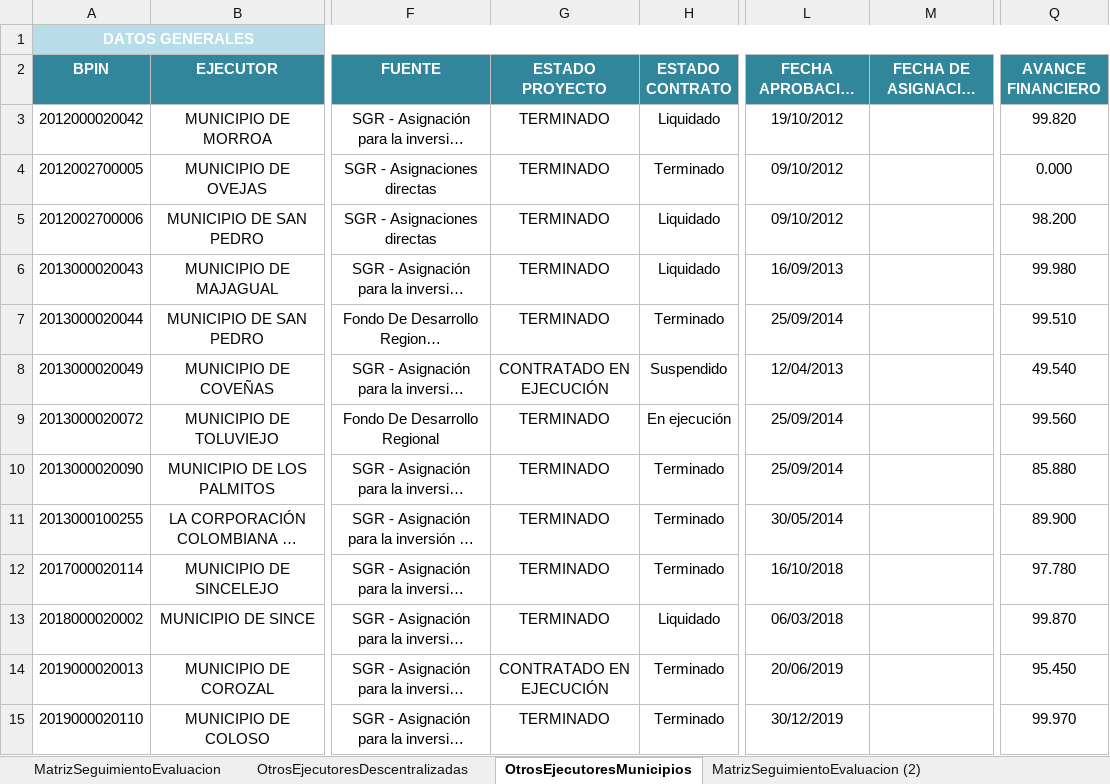
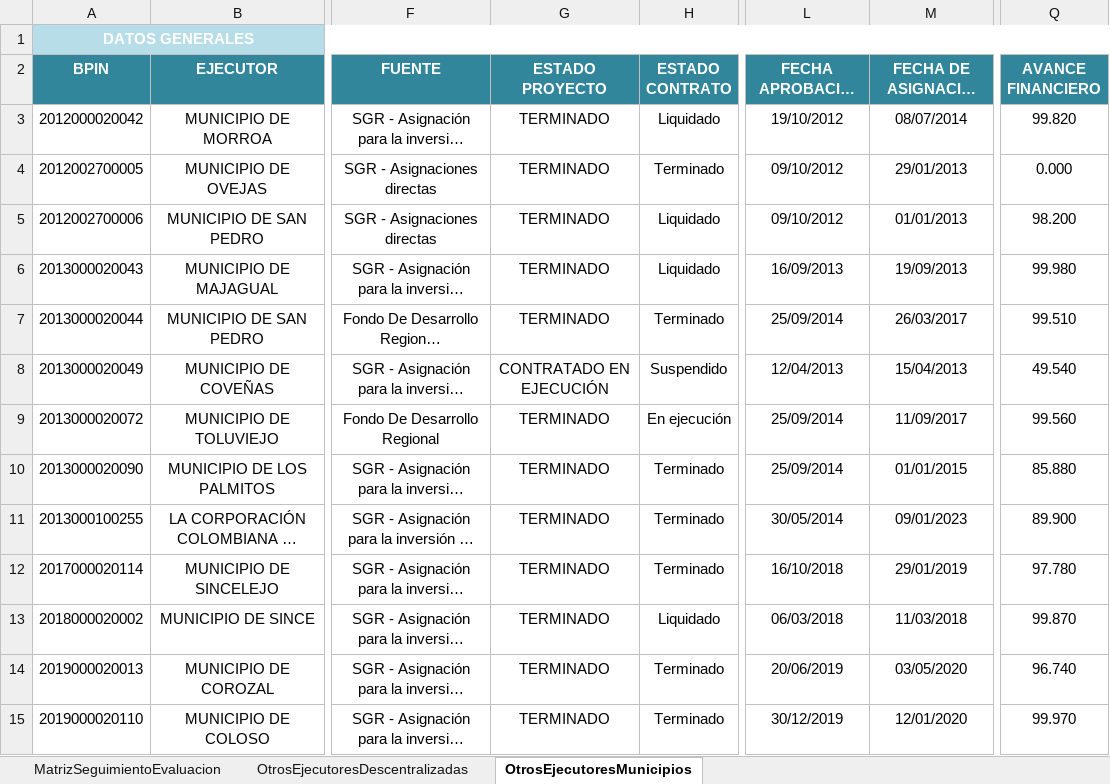
Before and after one commit to Dona121/Matriz-Evaluacion-Regalias, an Excel workbook: data/MatrizSeguimientoEvaluacion.xlsx, sheet OtrosEjecutoresMunicipios, drawn as a sheet; only a part is shown, gaps mark what is left out; long unchanged cells end in …; values as stored, in another font and other column widths than the file's, no borders; table styles not drawn; the diff covers the shown part only; the diff names each change by its address in the sheet, - before the commit and + after, or states it on an @@ line.

```diff
--- a/data/MatrizSeguimientoEvaluacion.xlsx (sheet OtrosEjecutoresMunicipios)
+++ b/data/MatrizSeguimientoEvaluacion.xlsx (sheet OtrosEjecutoresMunicipios)
-sheet tab: MatrizSeguimientoEvaluacion (2)
-M3 (FECHA DE ASIGNACIÓN DE RECURSOS): (empty)
+M3 (FECHA DE ASIGNACIÓN DE RECURSOS): 08/07/2014
-M4 (FECHA DE ASIGNACIÓN DE RECURSOS): (empty)
+M4 (FECHA DE ASIGNACIÓN DE RECURSOS): 29/01/2013
-M5 (FECHA DE ASIGNACIÓN DE RECURSOS): (empty)
+M5 (FECHA DE ASIGNACIÓN DE RECURSOS): 01/01/2013
-M6 (FECHA DE ASIGNACIÓN DE RECURSOS): (empty)
+M6 (FECHA DE ASIGNACIÓN DE RECURSOS): 19/09/2013
-M7 (FECHA DE ASIGNACIÓN DE RECURSOS): (empty)
+M7 (FECHA DE ASIGNACIÓN DE RECURSOS): 26/03/2017
-M8 (FECHA DE ASIGNACIÓN DE RECURSOS): (empty)
+M8 (FECHA DE ASIGNACIÓN DE RECURSOS): 15/04/2013
-M9 (FECHA DE ASIGNACIÓN DE RECURSOS): (empty)
+M9 (FECHA DE ASIGNACIÓN DE RECURSOS): 11/09/2017
-M10 (FECHA DE ASIGNACIÓN DE RECURSOS): (empty)
+M10 (FECHA DE ASIGNACIÓN DE RECURSOS): 01/01/2015
-M11 (FECHA DE ASIGNACIÓN DE RECURSOS): (empty)
+M11 (FECHA DE ASIGNACIÓN DE RECURSOS): 09/01/2023
-M12 (FECHA DE ASIGNACIÓN DE RECURSOS): (empty)
+M12 (FECHA DE ASIGNACIÓN DE RECURSOS): 29/01/2019
-M13 (FECHA DE ASIGNACIÓN DE RECURSOS): (empty)
+M13 (FECHA DE ASIGNACIÓN DE RECURSOS): 11/03/2018
-G14 (ESTADO PROYECTO): CONTRATADO EN EJECUCIÓN
+G14 (ESTADO PROYECTO): TERMINADO
-M14 (FECHA DE ASIGNACIÓN DE RECURSOS): (empty)
+M14 (FECHA DE ASIGNACIÓN DE RECURSOS): 03/05/2020
-Q14 (AVANCE FINANCIERO): 95.450
+Q14 (AVANCE FINANCIERO): 96.740
-M15 (FECHA DE ASIGNACIÓN DE RECURSOS): (empty)
+M15 (FECHA DE ASIGNACIÓN DE RECURSOS): 12/01/2020
```
Also changed, not shown: 1 added row, 1 removed row and 111 edited cells elsewhere in this sheet, sheet MatrizSeguimientoEvaluacion, sheet OtrosEjecutoresDescentralizadas, formulas that keep their value, hidden cells, data/CG-cttos.xlsx.
